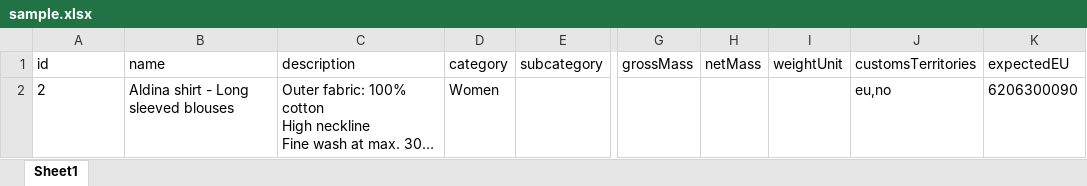
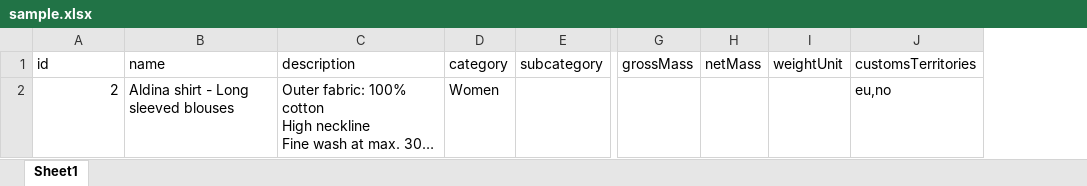
Before and after one commit to drotsolutions/customs-cli, an Excel workbook: examples/sample.xlsx, sheet Sheet1, drawn as a sheet; only a part is shown, gaps mark what is left out; long unchanged cells end in …; values as stored, in another font and other column widths than the file's, no borders; the diff names each change by its address in the sheet, - before the commit and + after, or states it on an @@ line.

```diff
--- a/examples/sample.xlsx (sheet Sheet1)
+++ b/examples/sample.xlsx (sheet Sheet1)
-column K (expectedEU), row 2: 6206300090
-A2 alignment: left
+A2 alignment: right
```
Also changed, not shown: 3 other files.
